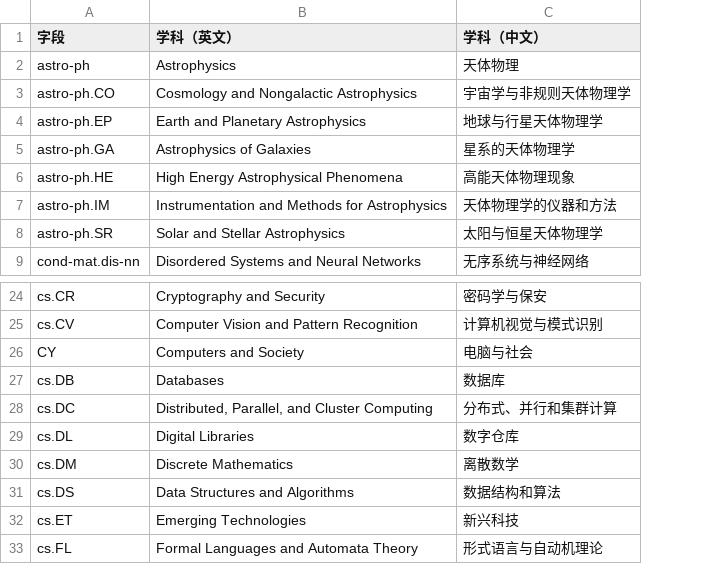
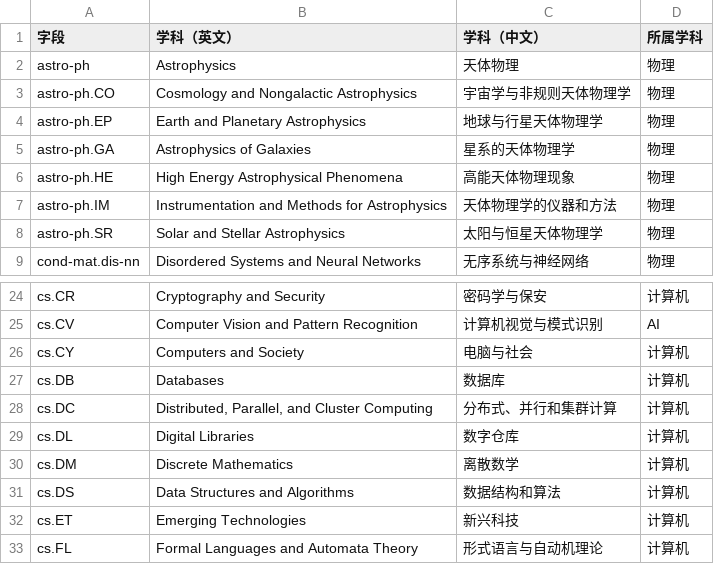
Before and after one commit to dujh22/LLM-DailyDigest, a CSV file: tools/category.csv, drawn as a sheet; only a part is shown, gaps mark what is left out; the diff names each change by its address in the sheet, - before the commit and + after, or states it on an @@ line.

```diff
--- a/tools/category.csv
+++ b/tools/category.csv
+column D (所属学科), rows 2-9: all 物理; rows 24-33: 计算机 | AI | 计算机 | 计算机 | 计算机 | 计算机 | 计算机 | 计算机 | 计算机 | 计算机
-A26 (字段): CY
+A26 (字段): cs.CY
```
Also changed, not shown: 21 other files.
